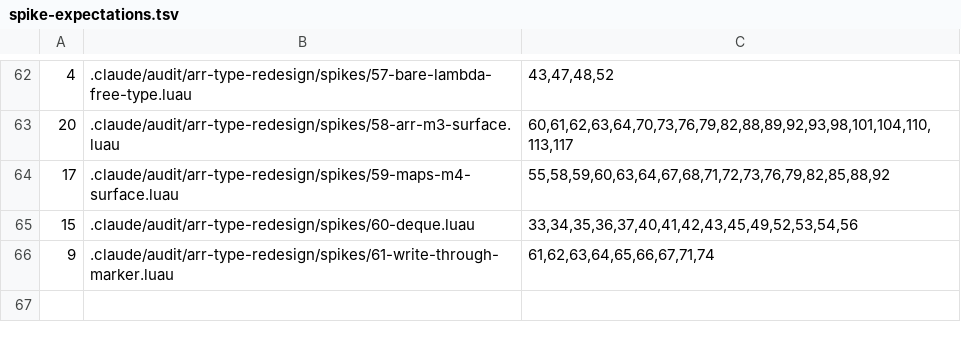
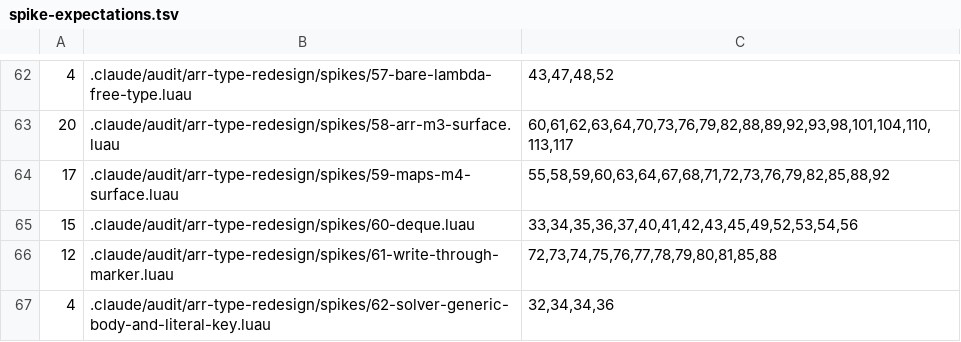
Before and after one commit to qwreey-bot/stl-luau, a TSV file: scripts/spike-expectations.tsv, drawn as a sheet; only a part is shown, gaps mark what is left out; removed rows and columns are numbered as before the commit, all else as after; the diff names each change by its address in the sheet, - before the commit and + after, or states it on an @@ line.

Commit message:
AM 리뷰 1라운드 — ListMarkerMut 가 위치에는 공변이었음, 규약을 "입력으로 받는 제네릭" 으로, 새 솔버 구멍 둘
- 결함(낮음): ListMarkerMut 의 팬텀이 (E) -> E 뿐이라 위치 타입 I 는 공변 — 위치를 받아 쓰는
  제네릭이 Arr 에 문자열 키로 썼음(진단 0건). 팬텀을 (E, I) -> (E, I) 로(ArrData·DequeData 는
  (T, number) -> (T, number)). spikes/61 에 setAt NEG 둘.
- 규약 문구: "쓰는 제네릭" 이 아니라 "키·위치·값을 입력으로 받는 제네릭" 은 Mut 마커 — 읽기
  마커로 키를 받는 조회도 TreeMap<string, …> 에 숫자 키를 0건으로 넘겨 비교자가 라이브러리
  줄에서 터졌음. spikes/61 에 lookup POS·NEG.
- 범위 밖 발견(새 솔버, 옛 솔버는 잡음 — spikes/62 로 HOLE 고정, 질문 AA·typing-limits 보강):
  제네릭 함수 몸통이 타입 변수로 검사되지 않음, 문자열 키 리터럴을 인덱서 파라미터에 넘기면 값
  타입을 안 봄.
- 문서 표류: perf 23절의 "검사는 남깁니다", question AJ 의 Retain 행·AL 의 "확인 뒤",
  spec.treemap 의 값 덮어쓰기는 관측.

Co-Authored-By: qwreey (Opus 5.5) <me@qwreey.moe>

```diff
--- a/scripts/spike-expectations.tsv
+++ b/scripts/spike-expectations.tsv
-row 66: 9 | .claude/audit/arr-type-redesign/spikes/61-write-through-marker.luau | 61,62,63,64,65,66,67,71,74
+row 66: 12 | .claude/audit/arr-type-redesign/spikes/61-write-through-marker.luau | 72,73,74,75,76,77,78,79,80,81,85,88
+row 67: 4 | .claude/audit/arr-type-redesign/spikes/62-solver-generic-body-and-literal-key.luau | 32,34,34,36
```
Also changed, not shown: 11 other files.
